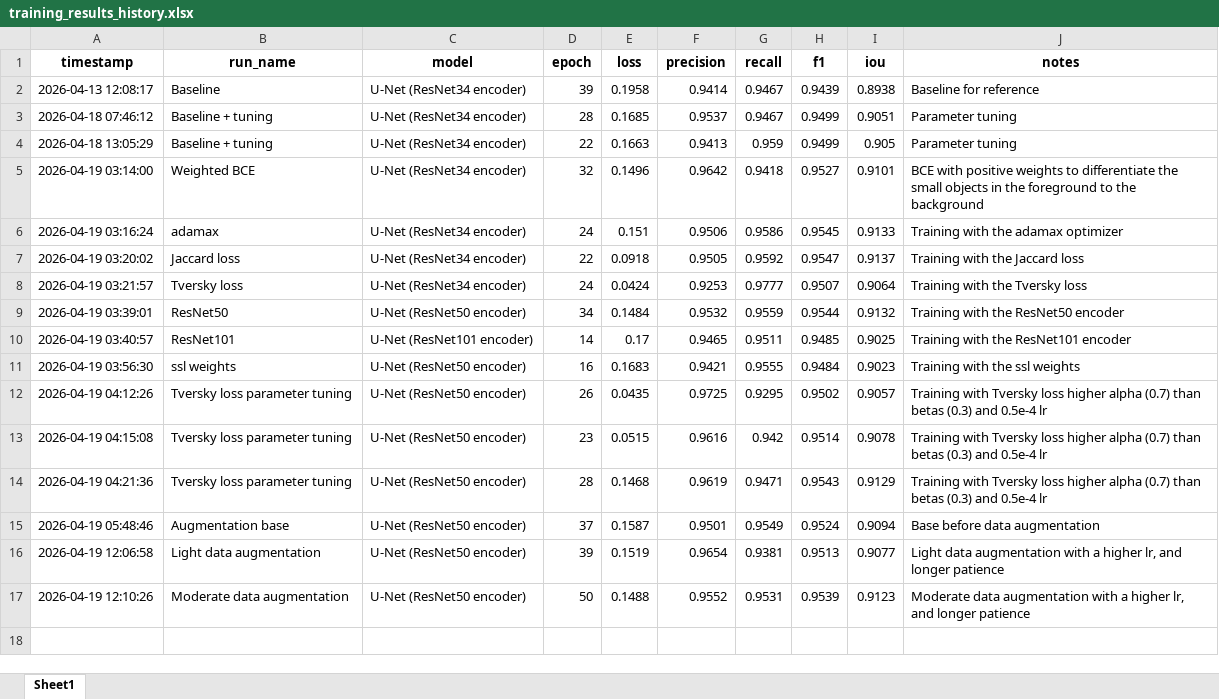
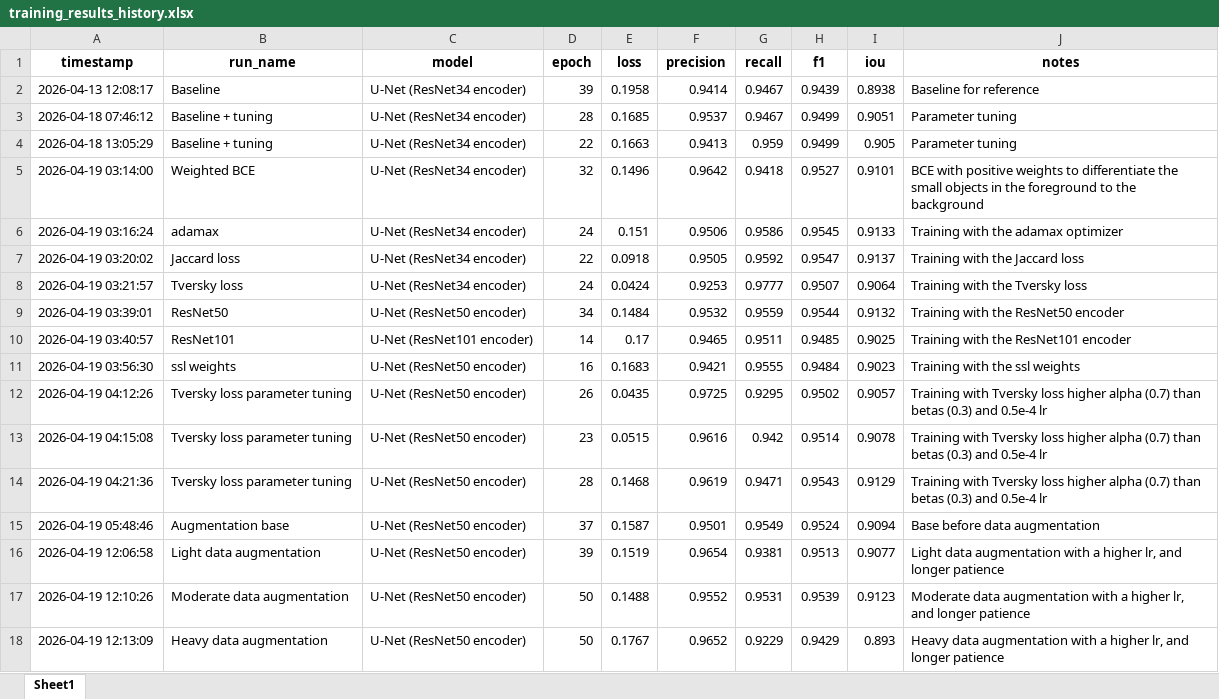
Before and after one commit to Magic-Master420/COMP9517-Group-Project, an Excel workbook: dl/gn/training_results_history.xlsx, sheet Sheet1, drawn as a sheet; values as stored, in another font and other column widths than the file's, no borders; the diff names each change by its address in the sheet, - before the commit and + after, or states it on an @@ line.

Commit message:
Parameter tuning changes and results for U-Net

```diff
--- a/dl/gn/training_results_history.xlsx (sheet Sheet1)
+++ b/dl/gn/training_results_history.xlsx (sheet Sheet1)
+row 18: 2026-04-19 12:13:09 | Heavy data augmentation | U-Net (ResNet50 encoder) | 50 | 0.1767 | 0.9652 | 0.9229 | 0.9429 | 0.893 | Heavy data augmentation with a higher lr, and longer patience
```
